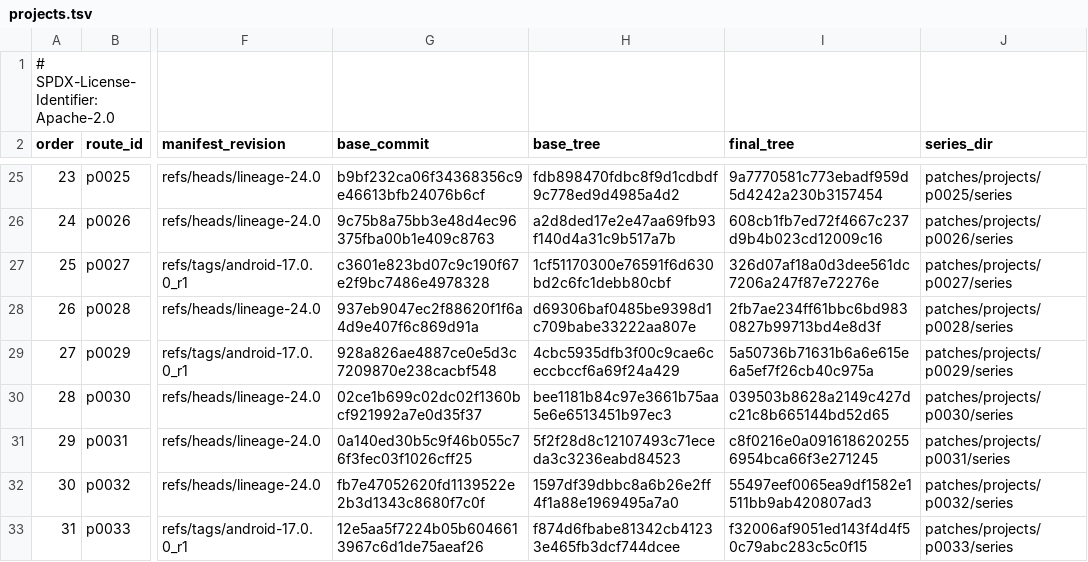
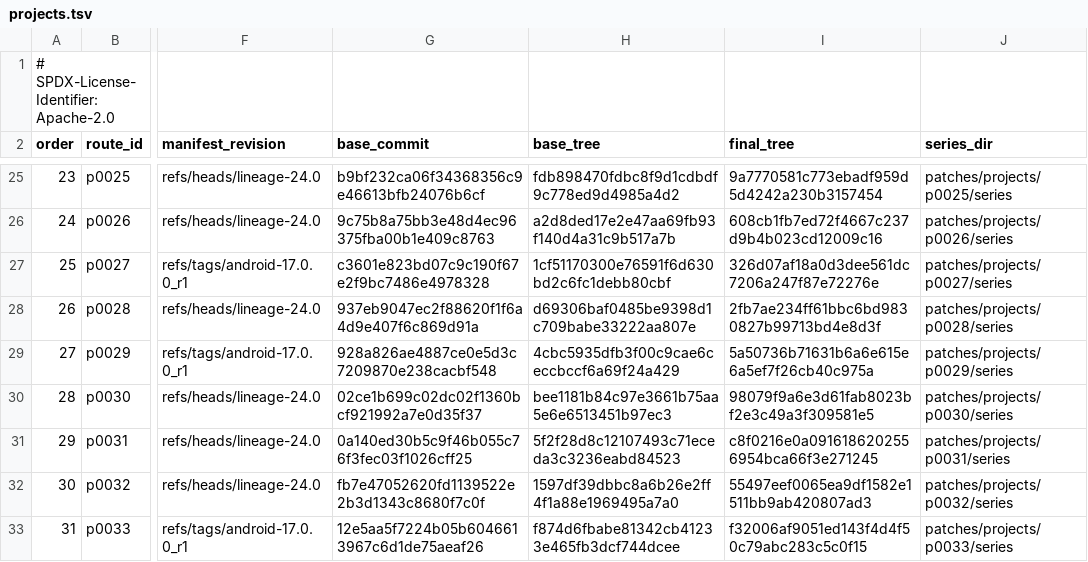
Before and after one commit to 22f/kernarium, a TSV file: android/lineage-24/patches/projects.tsv, drawn as a sheet; only a part is shown, gaps mark what is left out; the diff names each change by its address in the sheet, - before the commit and + after, or states it on an @@ line.

```diff
--- a/android/lineage-24/patches/projects.tsv
+++ b/android/lineage-24/patches/projects.tsv
-I30 (final_tree): 039503b8628a2149c427dc21c8b665144bd52d65
+I30 (final_tree): 98079f9a6e3d61fab8023bf2e3c49a3f309581e5
```
Also changed, not shown: 1 other file.
